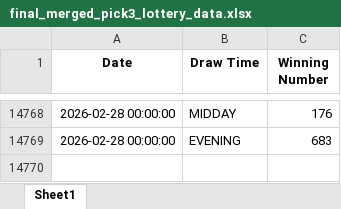
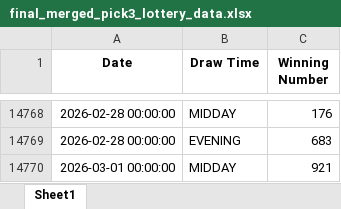
Before and after one commit to PrinceM21/lottery-bot, an Excel workbook: final_merged_pick3_lottery_data.xlsx, sheet Sheet1, drawn as a sheet; only a part is shown, gaps mark what is left out; values as stored, in another font and other column widths than the file's, no borders; the diff names each change by its address in the sheet, - before the commit and + after, or states it on an @@ line.

```diff
--- a/final_merged_pick3_lottery_data.xlsx (sheet Sheet1)
+++ b/final_merged_pick3_lottery_data.xlsx (sheet Sheet1)
+row 14770: 2026-03-01 00:00:00 | MIDDAY | 921
```
Also changed, not shown: final_merged_pick4_lottery_data.xlsx.
